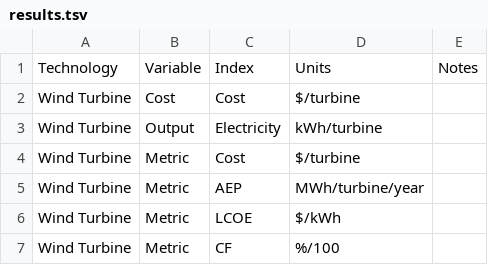
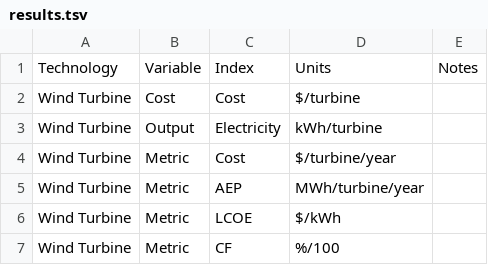
Before and after one commit to NREL/tyche, a TSV file: tutorial/answers/results.tsv, drawn as a sheet.

```diff
--- a/tutorial/answers/results.tsv
+++ b/tutorial/answers/results.tsv
@@ -3,3 +3,3 @@ Wind Turbine	Cost	Cost	$/turbine
 Wind Turbine	Output	Electricity	kWh/turbine	
-Wind Turbine	Metric	Cost	$/turbine	
+Wind Turbine	Metric	Cost	$/turbine/year	
 Wind Turbine	Metric	AEP	MWh/turbine/year
```
Also changed, not shown: tutorial/answers/designs.tsv, tutorial/answers/indices.tsv, 4 other files.
